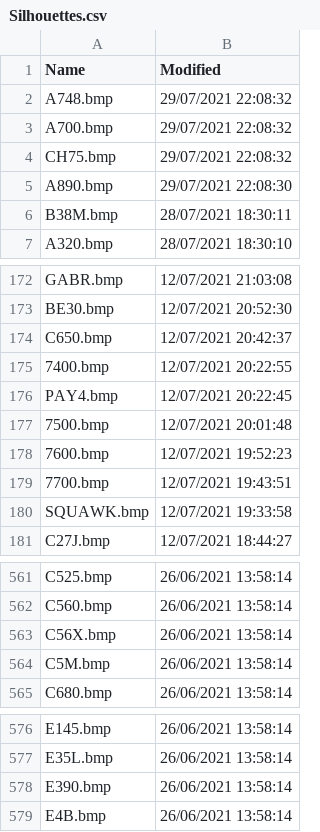
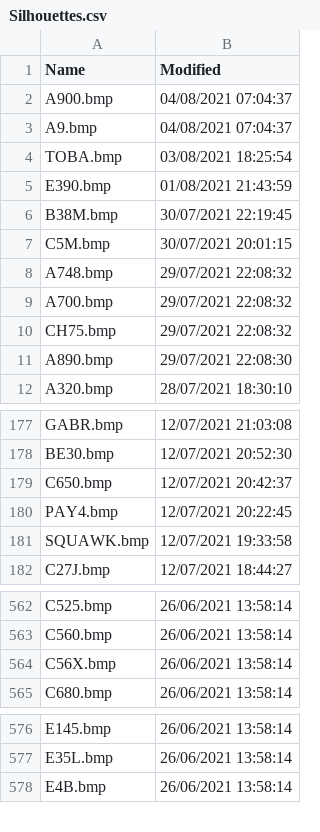
Before and after one commit to classicvalues/VRSOperatorFlags, a CSV file: Silhouettes.csv, drawn as a sheet; only a part is shown, gaps mark what is left out; removed rows and columns are numbered as before the commit, all else as after; the diff covers the shown part only; the diff names each change by its address in the sheet, - before the commit and + after, or states it on an @@ line.

Commit message:
Silhouettes update - 648

```diff
--- a/Silhouettes.csv
+++ b/Silhouettes.csv
+row 2: A900.bmp | 04/08/2021 07:04:37
+row 3: A9.bmp | 04/08/2021 07:04:37
+row 4: TOBA.bmp | 03/08/2021 18:25:54
+row 5: E390.bmp | 01/08/2021 21:43:59
+row 6: B38M.bmp | 30/07/2021 22:19:45
+row 7: C5M.bmp | 30/07/2021 20:01:15
-row 6: B38M.bmp | 28/07/2021 18:30:11
-row 175: 7400.bmp | 12/07/2021 20:22:55
-row 177: 7500.bmp | 12/07/2021 20:01:48
-row 178: 7600.bmp | 12/07/2021 19:52:23
-row 179: 7700.bmp | 12/07/2021 19:43:51
-row 564: C5M.bmp | 26/06/2021 13:58:14
-row 578: E390.bmp | 26/06/2021 13:58:14
```
Also changed, not shown: 37 moved rows elsewhere in this file, 1 other file.
